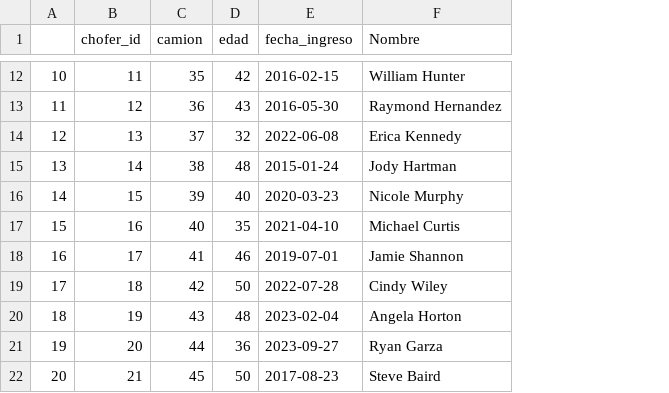
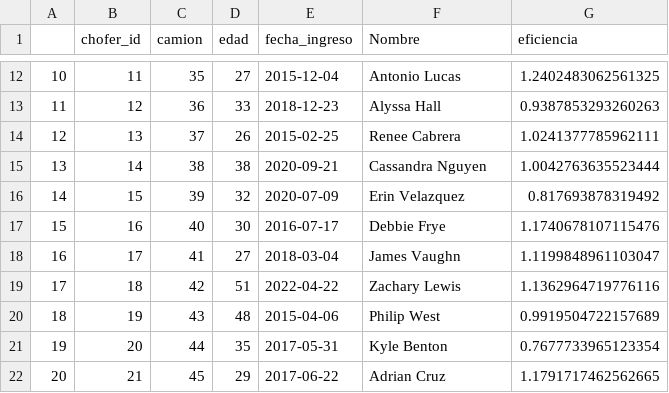
Before and after one commit to mbbau/Simulations_of_Concrete_production, a CSV file: dim_choferes.csv, drawn as a sheet; only a part is shown, gaps mark what is left out; the diff covers the shown part only; the diff names each change by its address in the sheet, - before the commit and + after, or states it on an @@ line.

```diff
--- a/dim_choferes.csv
+++ b/dim_choferes.csv
+column G (eficiencia), rows 12-22: 1.2402483062561325 | 0.9387853293260263 | 1.0241377785962111 | 1.0042763635523444 | 0.817693878319492 | 1.1740678107115476 | 1.1199848961103047 | 1.1362964719776116 | 0.9919504722157689 | 0.7677733965123354 | 1.1791717462562665
-D12 (edad): 42
+D12 (edad): 27
-E12 (fecha_ingreso): 2016-02-15
+E12 (fecha_ingreso): 2015-12-04
-F12 (Nombre): William Hunter
+F12 (Nombre): Antonio Lucas
-D13 (edad): 43
+D13 (edad): 33
-E13 (fecha_ingreso): 2016-05-30
+E13 (fecha_ingreso): 2018-12-23
-F13 (Nombre): Raymond Hernandez
+F13 (Nombre): Alyssa Hall
-D14 (edad): 32
+D14 (edad): 26
-E14 (fecha_ingreso): 2022-06-08
+E14 (fecha_ingreso): 2015-02-25
-F14 (Nombre): Erica Kennedy
+F14 (Nombre): Renee Cabrera
-D15 (edad): 48
+D15 (edad): 38
-E15 (fecha_ingreso): 2015-01-24
+E15 (fecha_ingreso): 2020-09-21
-F15 (Nombre): Jody Hartman
+F15 (Nombre): Cassandra Nguyen
-D16 (edad): 40
+D16 (edad): 32
-E16 (fecha_ingreso): 2020-03-23
+E16 (fecha_ingreso): 2020-07-09
-F16 (Nombre): Nicole Murphy
+F16 (Nombre): Erin Velazquez
-D17 (edad): 35
+D17 (edad): 30
-E17 (fecha_ingreso): 2021-04-10
+E17 (fecha_ingreso): 2016-07-17
-F17 (Nombre): Michael Curtis
+F17 (Nombre): Debbie Frye
-D18 (edad): 46
+D18 (edad): 27
-E18 (fecha_ingreso): 2019-07-01
+E18 (fecha_ingreso): 2018-03-04
-F18 (Nombre): Jamie Shannon
+F18 (Nombre): James Vaughn
-D19 (edad): 50
+D19 (edad): 51
-E19 (fecha_ingreso): 2022-07-28
+E19 (fecha_ingreso): 2022-04-22
-F19 (Nombre): Cindy Wiley
+F19 (Nombre): Zachary Lewis
-E20 (fecha_ingreso): 2023-02-04
+E20 (fecha_ingreso): 2015-04-06
-F20 (Nombre): Angela Horton
+F20 (Nombre): Philip West
-D21 (edad): 36
+D21 (edad): 35
-E21 (fecha_ingreso): 2023-09-27
+E21 (fecha_ingreso): 2017-05-31
-F21 (Nombre): Ryan Garza
+F21 (Nombre): Kyle Benton
-D22 (edad): 50
+D22 (edad): 29
-E22 (fecha_ingreso): 2017-08-23
+E22 (fecha_ingreso): 2017-06-22
-F22 (Nombre): Steve Baird
+F22 (Nombre): Adrian Cruz
```
Also changed, not shown: 113 edited cells elsewhere in this file, dim_clientes.csv, 5 other files.
